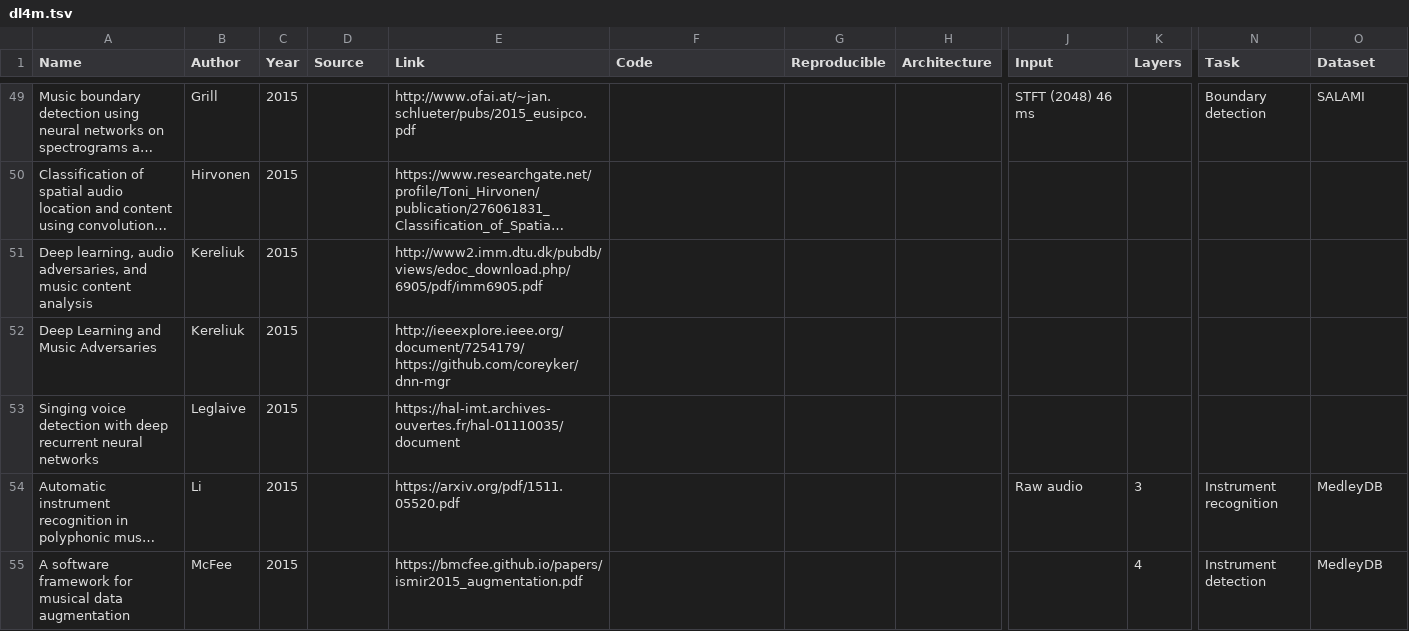
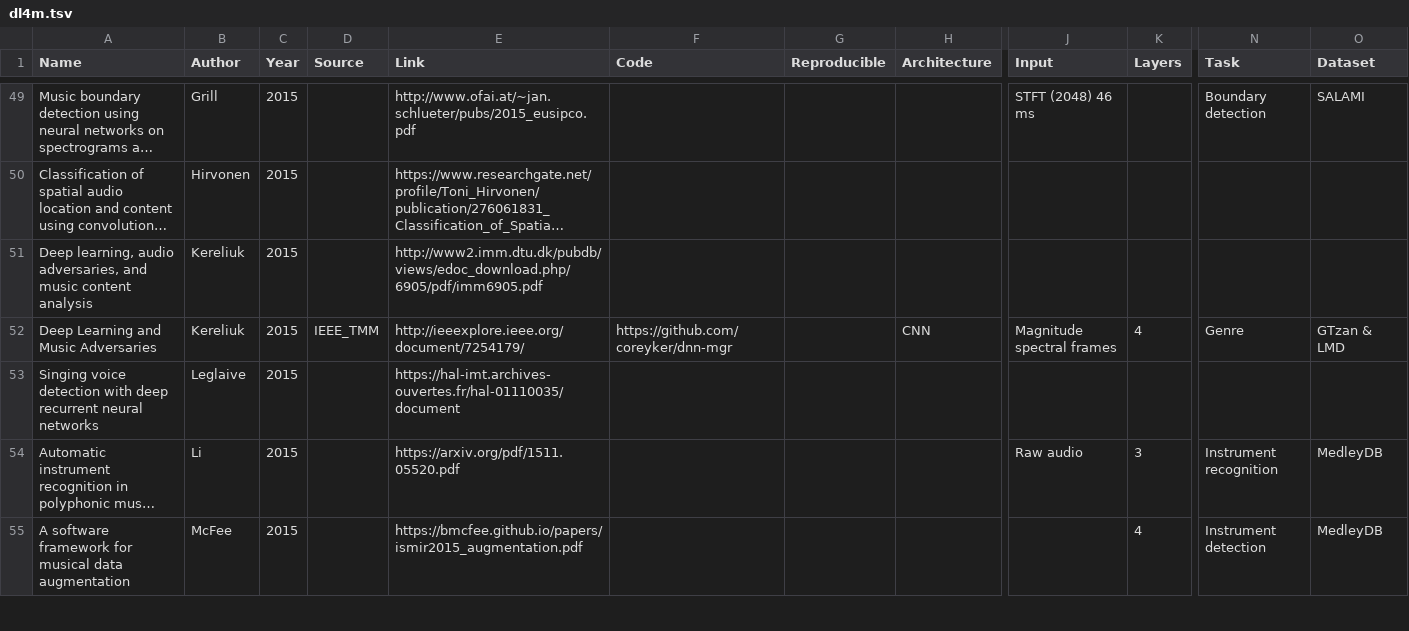
Before and after one commit to ybayle/awesome-deep-learning-music, a TSV file: dl4m.tsv, drawn as a sheet; only a part is shown, gaps mark what is left out; long unchanged cells end in …; the diff names each change by its address in the sheet, - before the commit and + after, or states it on an @@ line.

```diff
--- a/dl4m.tsv
+++ b/dl4m.tsv
-D52 (Source): (empty)
+D52 (Source): IEEE_TMM
-E52 (Link): http://ieeexplore.ieee.org/document/7254179/ https://github.com/coreyker/dnn-mgr
+E52 (Link): http://ieeexplore.ieee.org/document/7254179/
-F52 (Code): (empty)
+F52 (Code): https://github.com/coreyker/dnn-mgr
-H52 (Architecture): (empty)
+H52 (Architecture): CNN
-J52 (Input): (empty)
+J52 (Input): Magnitude spectral frames
-K52 (Layers): (empty)
+K52 (Layers): 4
-N52 (Task): (empty)
+N52 (Task): Genre
-O52 (Dataset): (empty)
+O52 (Dataset): GTzan & LMD
```
Also changed, not shown: 3 other files.
